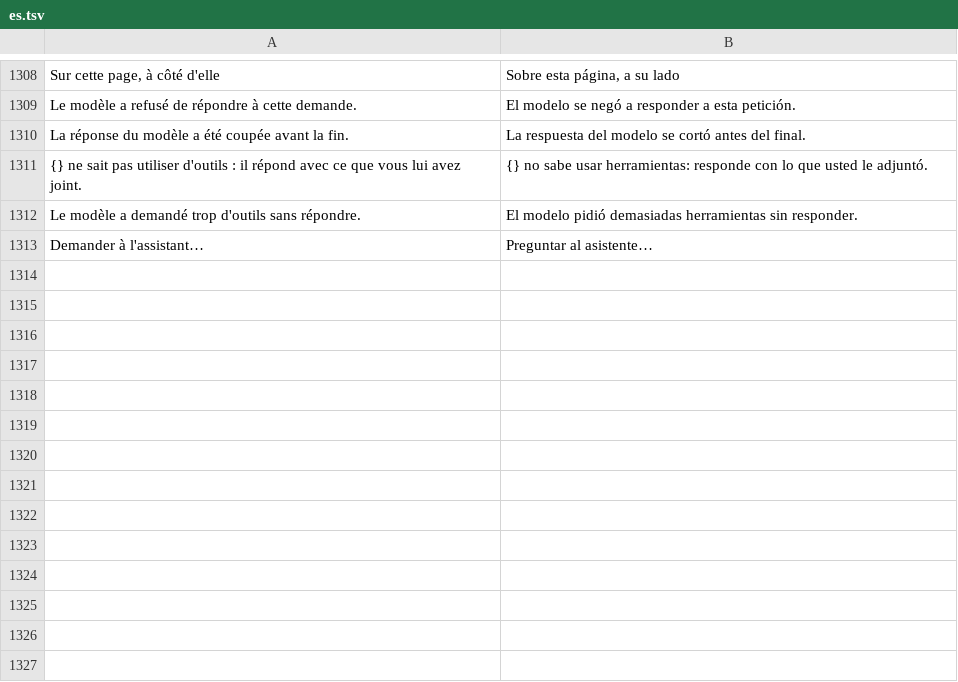
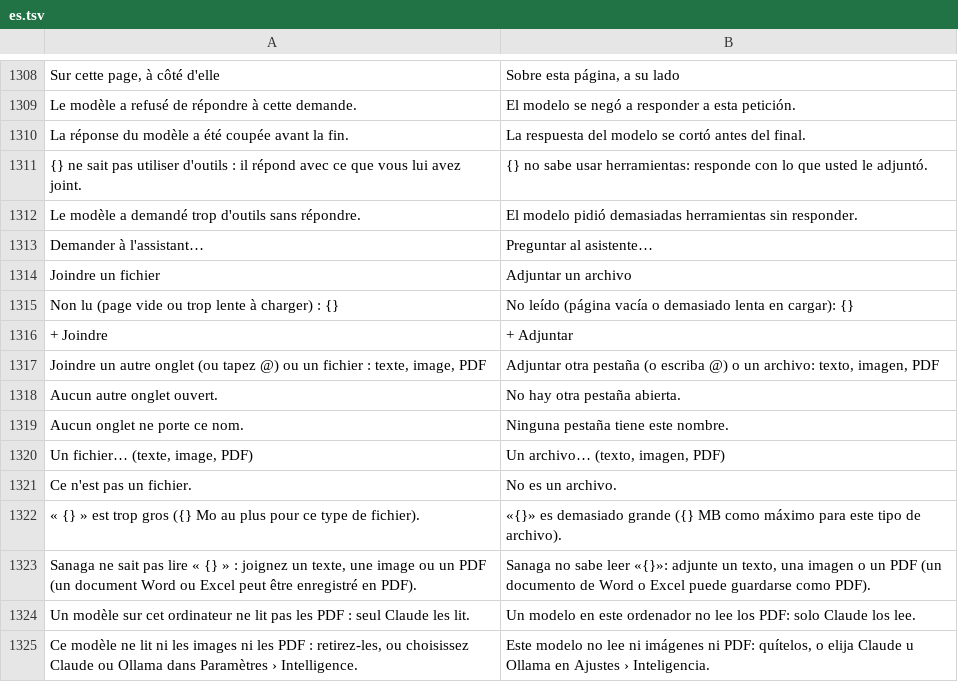
Before and after one commit to grassfieldhq/sanaga, a TSV file: assets/i18n/es.tsv, drawn as a sheet; only a part is shown, gaps mark what is left out.

```diff
--- a/assets/i18n/es.tsv
+++ b/assets/i18n/es.tsv
@@ -1313 +1313,13 @@ Le modèle a demandé trop d'outils sans répondre.	El modelo pidió demasiadas
 Demander à l'assistant…	Preguntar al asistente…
+Joindre un fichier	Adjuntar un archivo
+Non lu (page vide ou trop lente à charger) : {}	No leído (página vacía o demasiado lenta en cargar): {}
++ Joindre	+ Adjuntar
+Joindre un autre onglet (ou tapez @) ou un fichier : texte, image, PDF	Adjuntar otra pestaña (o escriba @) o un archivo: texto, imagen, PDF
+Aucun autre onglet ouvert.	No hay otra pestaña abierta.
+Aucun onglet ne porte ce nom.	Ninguna pestaña tiene este nombre.
+Un fichier… (texte, image, PDF)	Un archivo… (texto, imagen, PDF)
+Ce n'est pas un fichier.	No es un archivo.
+« {} » est trop gros ({} Mo au plus pour ce type de fichier).	«{}» es demasiado grande ({} MB como máximo para este tipo de archivo).
+Sanaga ne sait pas lire « {} » : joignez un texte, une image ou un PDF (un document Word ou Excel peut être enregistré en PDF).	Sanaga no sabe leer «{}»: adjunte un texto, una imagen o un PDF (un documento de Word o Excel puede guardarse como PDF).
+Un modèle sur cet ordinateur ne lit pas les PDF : seul Claude les lit.	Un modelo en este ordenador no lee los PDF: solo Claude los lee.
+Ce modèle ne lit ni les images ni les PDF : retirez-les, ou choisissez Claude ou Ollama dans Paramètres › Intelligence.	Este modelo no lee ni imágenes ni PDF: quítelos, o elija Claude u Ollama en Ajustes › Inteligencia.
```
Also changed, not shown: assets/i18n/de.tsv, assets/i18n/en.tsv, 9 other files.
